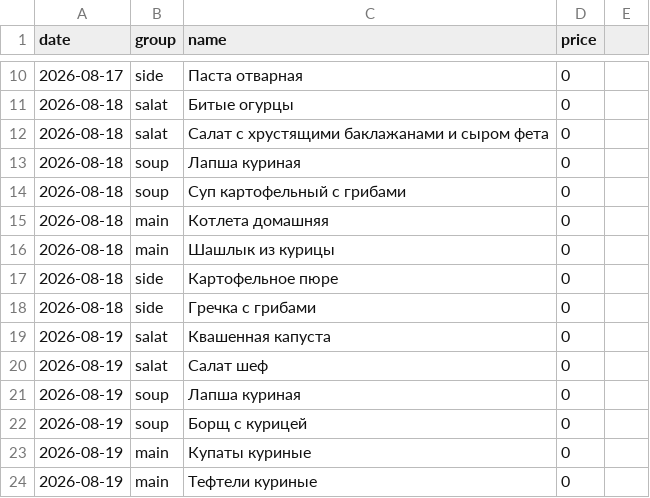
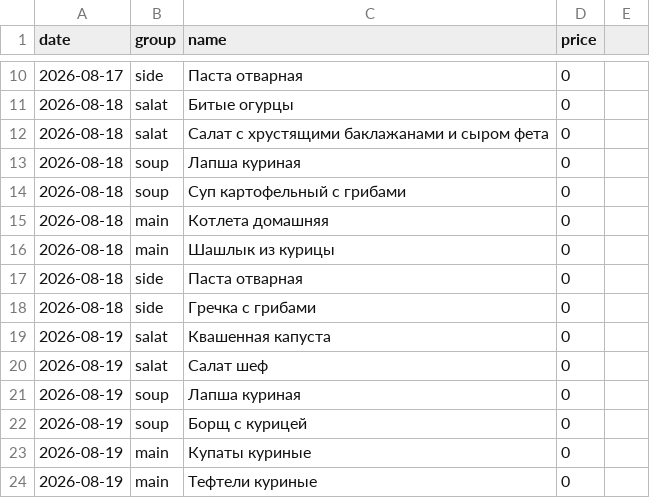
Before and after one commit to Top4Rest/Menu, a CSV file: data/kompleks.csv, drawn as a sheet; only a part is shown, gaps mark what is left out.

```diff
--- a/data/kompleks.csv
+++ b/data/kompleks.csv
@@ -16,3 +16,3 @@ date,group,name,price,
 2026-08-18,main,Шашлык из курицы,0,
-2026-08-18,side,Картофельное пюре,0,
+2026-08-18,side,Паста отварная,0,
 2026-08-18,side,Гречка с грибами,0,
```
